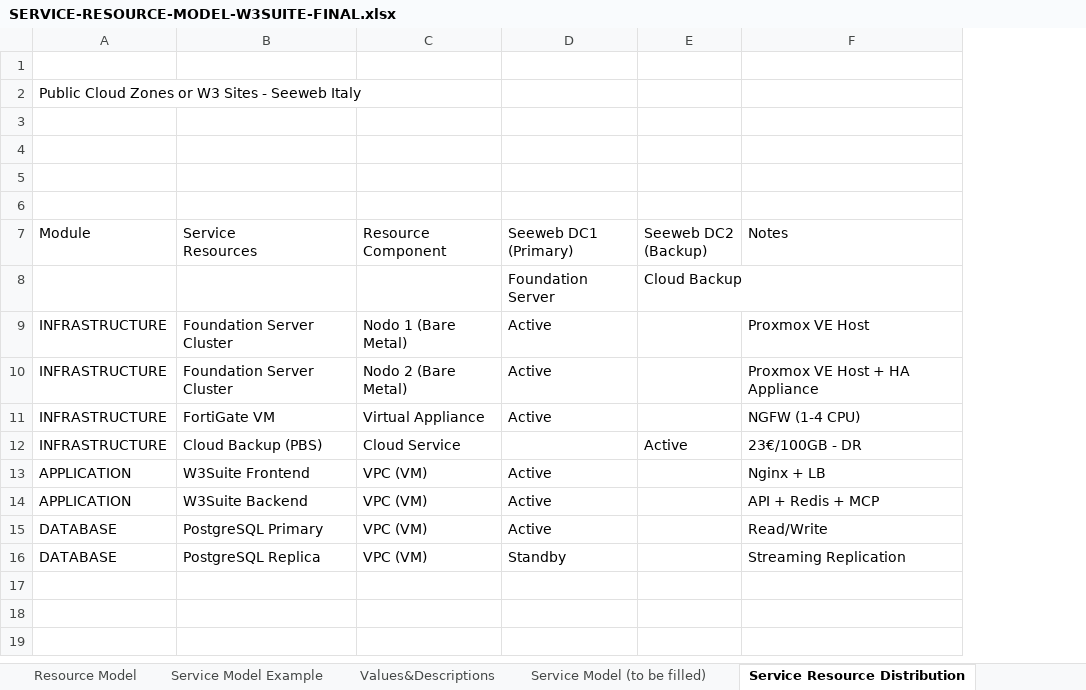
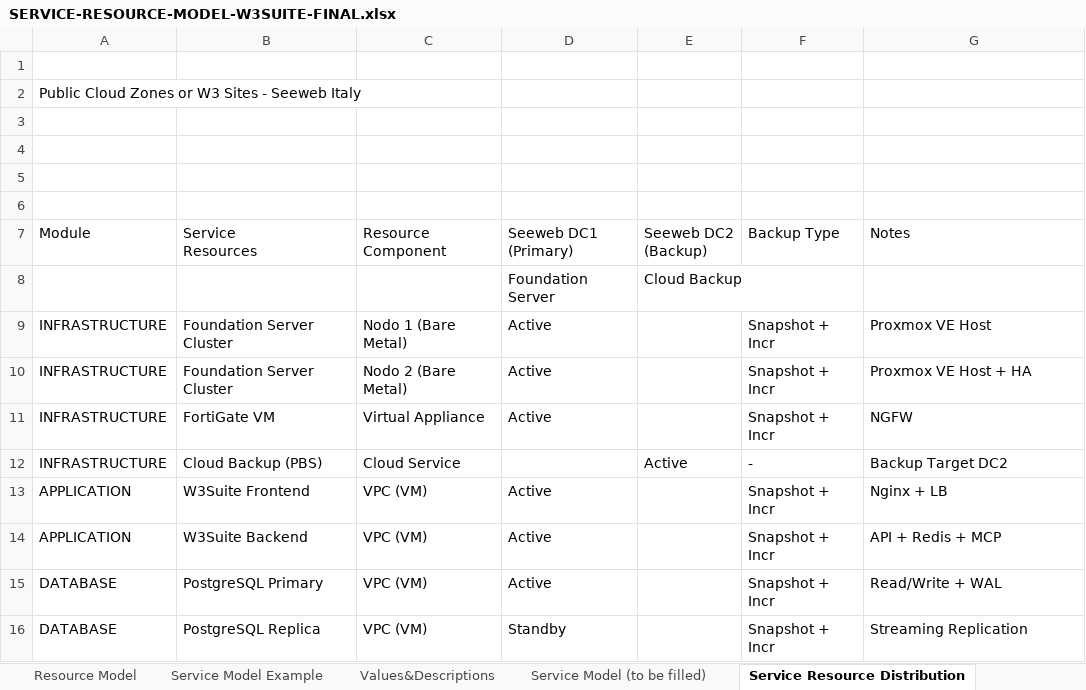
Before and after one commit to AScozzari/W3suitever1, an Excel workbook: docs/gara-appalto/SERVICE-RESOURCE-MODEL-W3SUITE-FINAL.xlsx, sheet Service Resource Distribution, drawn as a sheet; values as stored, in another font and other column widths than the file's, no borders; addresses are those after the commit; the diff names each change by its address in the sheet, - before the commit and + after, or states it on an @@ line.

```diff
--- a/docs/gara-appalto/SERVICE-RESOURCE-MODEL-W3SUITE-FINAL.xlsx (sheet Service Resource Distribution)
+++ b/docs/gara-appalto/SERVICE-RESOURCE-MODEL-W3SUITE-FINAL.xlsx (sheet Service Resource Distribution)
+column F, rows 7-16: Backup Type |  | Snapshot + Incr | Snapshot + Incr | Snapshot + Incr | - | Snapshot + Incr | Snapshot + Incr | Snapshot + Incr | Snapshot + Incr
-G10: Proxmox VE Host + HA Appliance
+G10: Proxmox VE Host + HA
-G11: NGFW (1-4 CPU)
+G11: NGFW
-G12: 23€/100GB - DR
+G12: Backup Target DC2
-G15: Read/Write
+G15: Read/Write + WAL
```
Also changed, not shown: sheet Service Model (to be filled), 1 other file.
